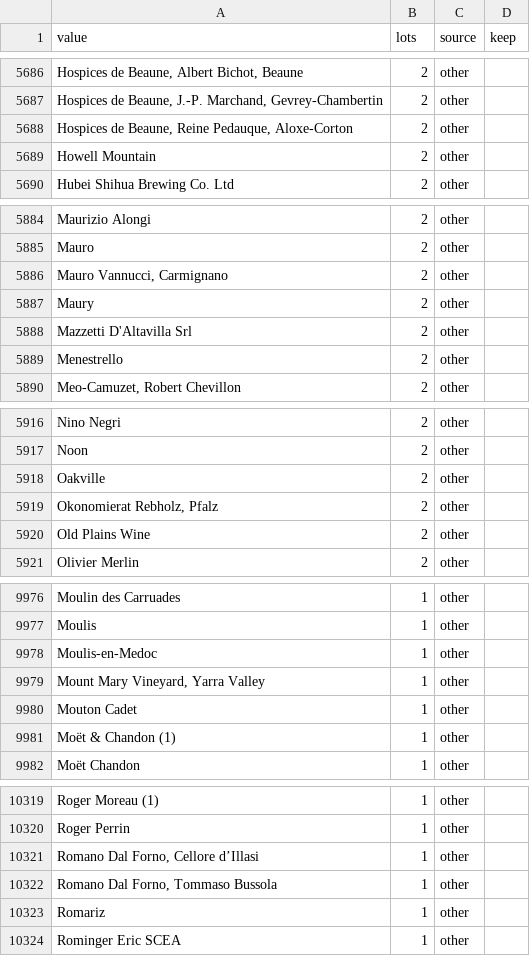
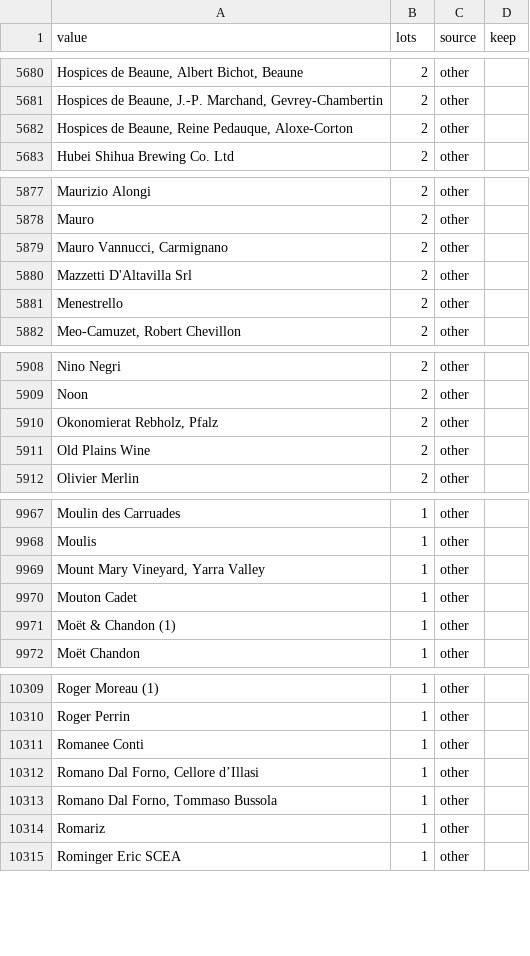
Before and after one commit to marcopersi/winefeed, a CSV file: data/reference/dim_producer.csv, drawn as a sheet; only a part is shown, gaps mark what is left out; removed rows and columns are numbered as before the commit, all else as after; the diff covers the shown part only; the diff names each change by its address in the sheet, - before the commit and + after, or states it on an @@ line.

```diff
--- a/data/reference/dim_producer.csv
+++ b/data/reference/dim_producer.csv
-row 5689: Howell Mountain | 2 | other
-row 5887: Maury | 2 | other
-row 5918: Oakville | 2 | other
-row 9978: Moulis-en-Medoc | 1 | other
+row 10311: Romanee Conti | 1 | other
```
Also changed, not shown: 3 added rows and 12 removed rows elsewhere in this file, data/reference/dim_region.csv, 3 other files.
